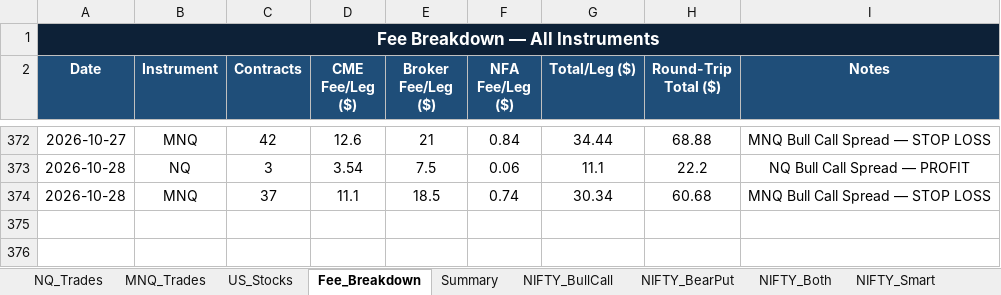
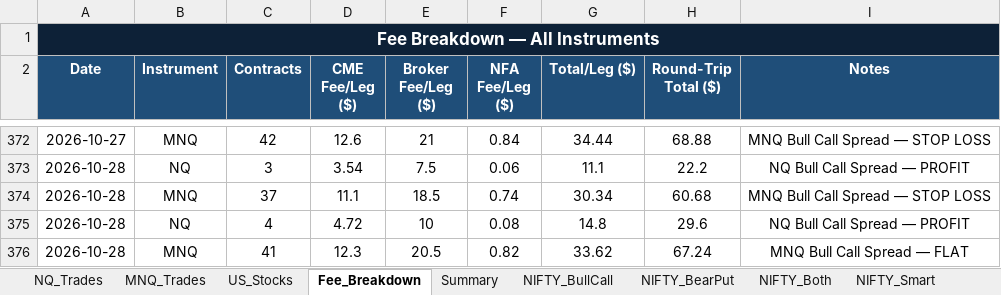
Before and after one commit to Abu086/nq-mnq-bot, an Excel workbook: trading_journal.xlsx, sheet Fee_Breakdown, drawn as a sheet; only a part is shown, gaps mark what is left out; values as stored, in another font and other column widths than the file's, no borders; the diff names each change by its address in the sheet, - before the commit and + after, or states it on an @@ line.

```diff
--- a/trading_journal.xlsx (sheet Fee_Breakdown)
+++ b/trading_journal.xlsx (sheet Fee_Breakdown)
+row 375: 2026-10-28 | NQ | 4 | 4.72 | 10 | 0.08 | 14.8 | 29.6 | NQ Bull Call Spread — PROFIT
+row 376: 2026-10-28 | MNQ | 41 | 12.3 | 20.5 | 0.82 | 33.62 | 67.24 | MNQ Bull Call Spread — FLAT
```
Also changed, not shown: sheet NIFTY_Both, sheet BANKNIFTY_Both, sheet BANKNIFTY_Smart, sheet NIFTY_Smart, sheet NIFTY_BearPut, sheet NIFTY_BullCall, 4 more sheets, 2 other files.
